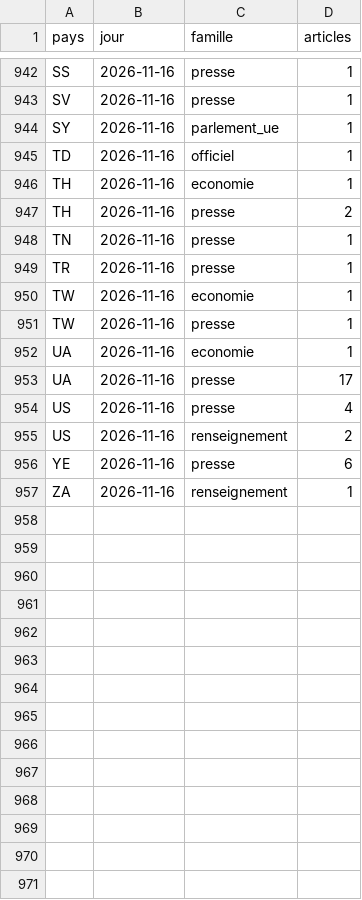
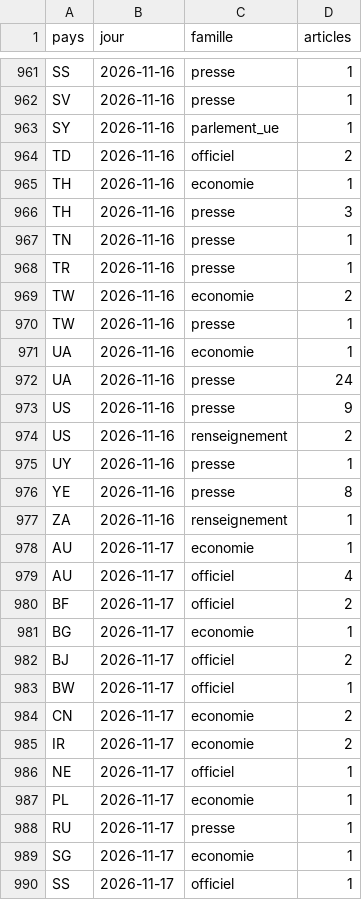
Before and after one commit to salimbenfarhat/metac-bot-template, a CSV file: registre/rss-comptes.csv, drawn as a sheet; only a part is shown, gaps mark what is left out; the diff covers the shown part only.

```diff
--- a/registre/rss-comptes.csv
+++ b/registre/rss-comptes.csv
@@ -944,14 +963,28 @@ SV,2026-11-16,presse,1
 SY,2026-11-16,parlement_ue,1
-TD,2026-11-16,officiel,1
+TD,2026-11-16,officiel,2
 TH,2026-11-16,economie,1
-TH,2026-11-16,presse,2
+TH,2026-11-16,presse,3
 TN,2026-11-16,presse,1
 TR,2026-11-16,presse,1
-TW,2026-11-16,economie,1
+TW,2026-11-16,economie,2
 TW,2026-11-16,presse,1
 UA,2026-11-16,economie,1
-UA,2026-11-16,presse,17
-US,2026-11-16,presse,4
+UA,2026-11-16,presse,24
+US,2026-11-16,presse,9
 US,2026-11-16,renseignement,2
-YE,2026-11-16,presse,6
+UY,2026-11-16,presse,1
+YE,2026-11-16,presse,8
 ZA,2026-11-16,renseignement,1
+AU,2026-11-17,economie,1
+AU,2026-11-17,officiel,4
+BF,2026-11-17,officiel,2
+BG,2026-11-17,economie,1
+BJ,2026-11-17,officiel,2
+BW,2026-11-17,officiel,1
+CN,2026-11-17,economie,2
+IR,2026-11-17,economie,2
+NE,2026-11-17,officiel,1
+PL,2026-11-17,economie,1
+RU,2026-11-17,presse,1
+SG,2026-11-17,economie,1
+SS,2026-11-17,officiel,1
```
Also changed, not shown: 20 added rows and 30 edited cells elsewhere in this file, registre/rss-sante.csv, 1 other file.
